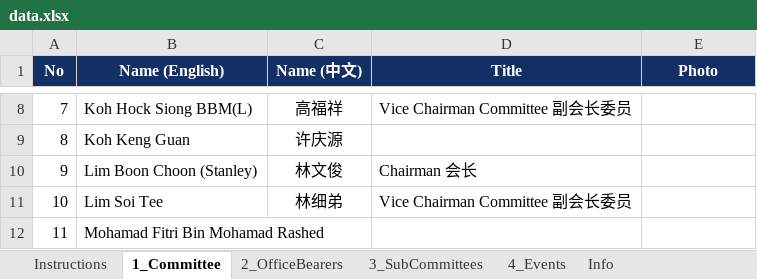
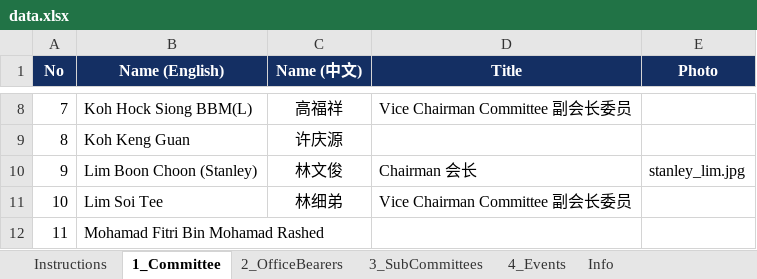
Before and after one commit to NamHongWelfareSS/Member-Handbook, an Excel workbook: data.xlsx, sheet 1_Committee, drawn as a sheet; only a part is shown, gaps mark what is left out; values as stored, in another font and other column widths than the file's, no borders; the diff names each change by its address in the sheet, - before the commit and + after, or states it on an @@ line.

Commit message:
Commit to Main

```diff
--- a/data.xlsx (sheet 1_Committee)
+++ b/data.xlsx (sheet 1_Committee)
-E10 (Photo): (empty)
+E10 (Photo): stanley_lim.jpg
```
Also changed, not shown: sheet 2_OfficeBearers, 4 other files.
